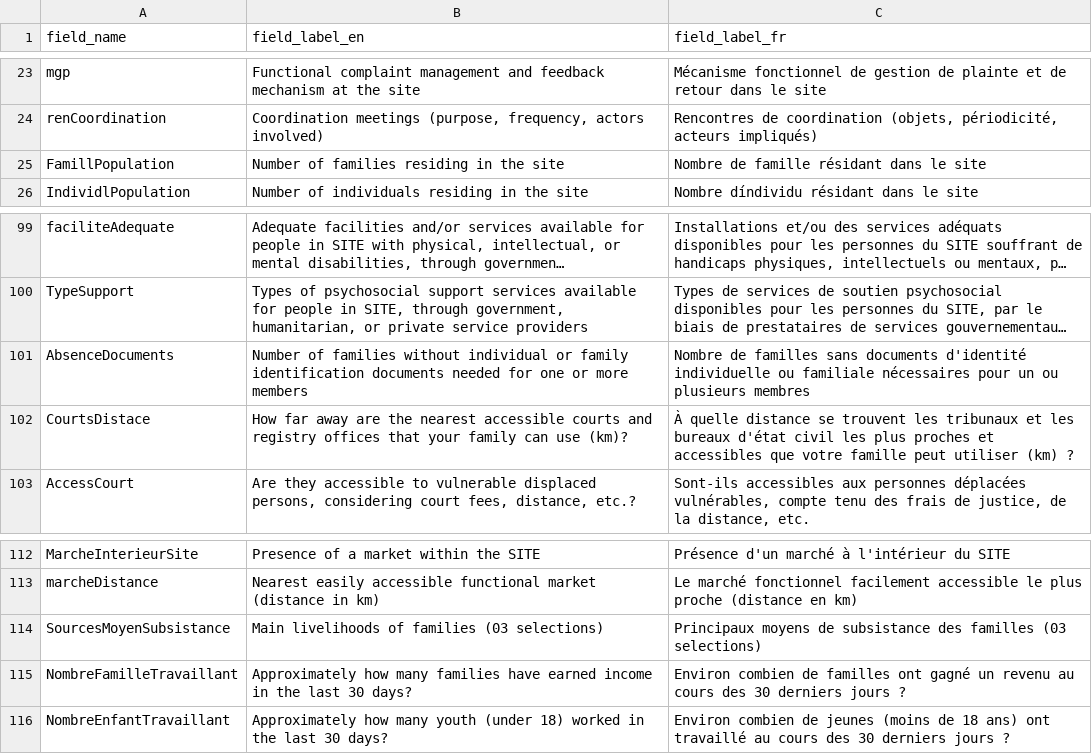
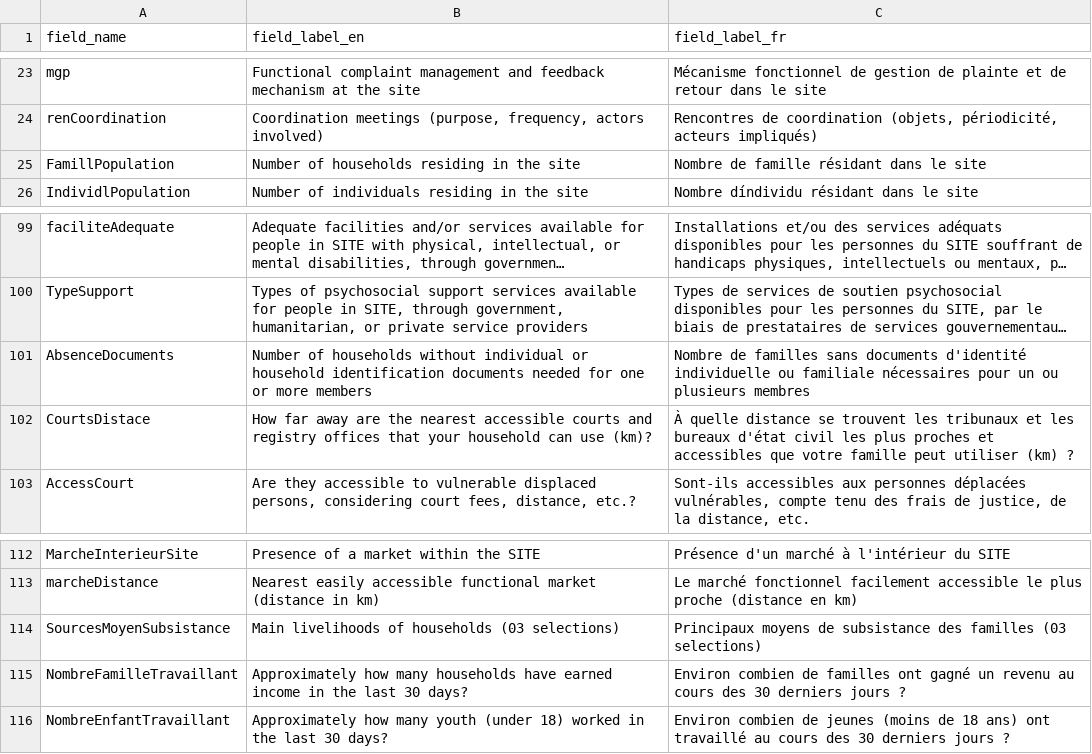
Before and after one commit to CartONG-staff/opsmap-nigeria, a CSV file: data/demo/DEMO_burkina-faso/FDF/field_labels.csv, drawn as a sheet; only a part is shown, gaps mark what is left out; long unchanged cells end in …; the diff covers the shown part only; the diff names each change by its address in the sheet, - before the commit and + after, or states it on an @@ line.

```diff
--- a/data/demo/DEMO_burkina-faso/FDF/field_labels.csv
+++ b/data/demo/DEMO_burkina-faso/FDF/field_labels.csv
-B25 (field_label_en): Number of families residing in the site
+B25 (field_label_en): Number of households residing in the site
-B101 (field_label_en): Number of families without individual or family identification documents…
+B101 (field_label_en): Number of households without individual or household identification documents…
-B102 (field_label_en): …that your family can use…
+B102 (field_label_en): …that your household can use…
-B114 (field_label_en): Main livelihoods of families (03 selections)
+B114 (field_label_en): Main livelihoods of households (03 selections)
-B115 (field_label_en): …how many families have earned…
+B115 (field_label_en): …how many households have earned…
```
Also changed, not shown: 11 added rows and 5 edited cells elsewhere in this file, data/demo/DEMO_burkina-faso/FDF/site_types_config.csv, data/demo/DEMO_burkina-faso/FDF/submissions_rules.csv, 6 other files.
